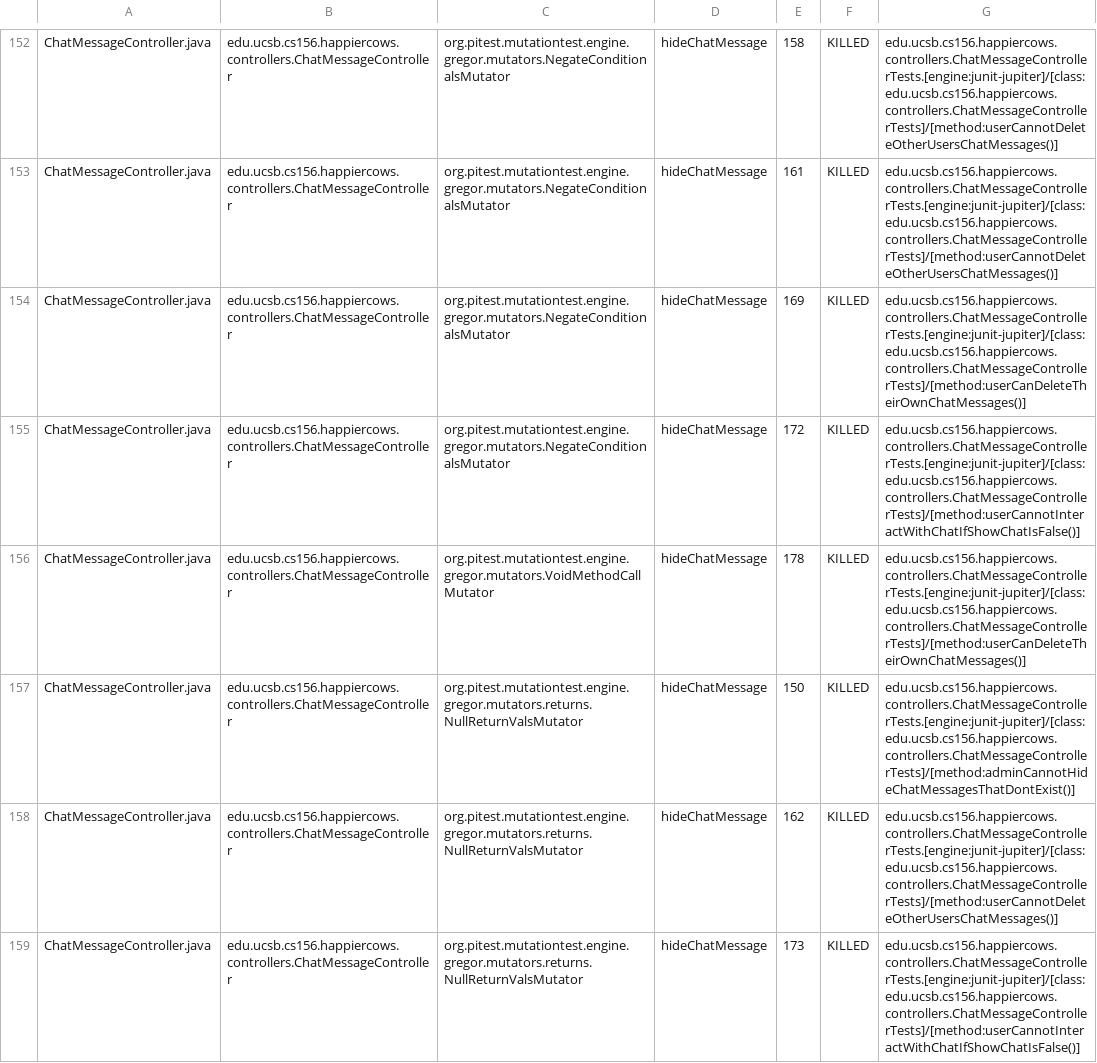
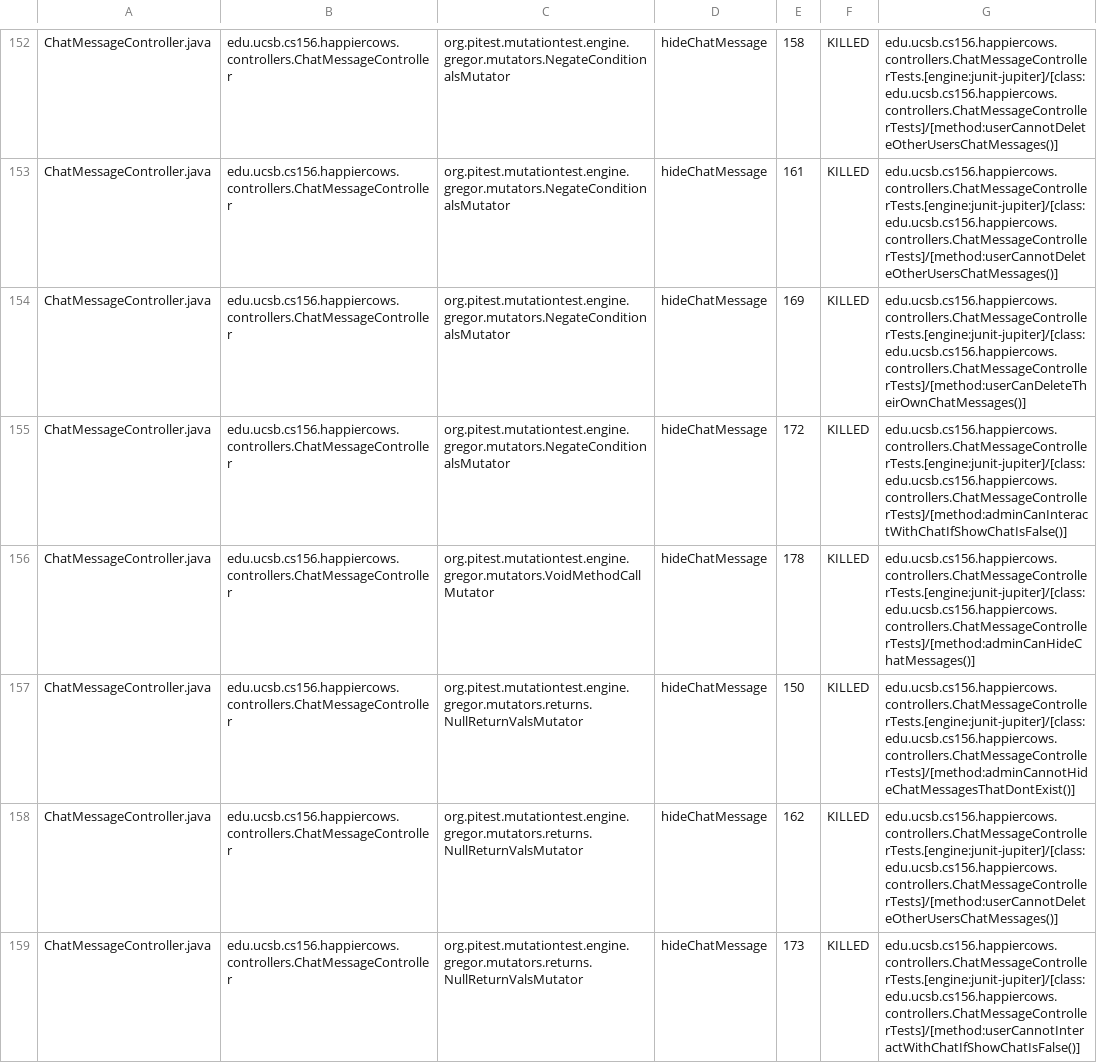
Before and after one commit to ucsb-cs156-s24/proj-happycows-s24-4pm-6, a CSV file: prs/47/pitest/mutations.csv, drawn as a sheet; only a part is shown, gaps mark what is left out; the diff covers the shown part only.

Commit message:
Deploying to gh-pages from @ ucsb-cs156-s24/proj-happycows-s24-4pm-6@8b1161977d76c794e68b3f46c7670cbc37699783 🚀

```diff
--- a/prs/47/pitest/mutations.csv
+++ b/prs/47/pitest/mutations.csv
@@ -154,4 +154,4 @@ ChatMessageController.java,edu.ucsb.cs156.happiercows.controllers.ChatMessageCon
 ChatMessageController.java,edu.ucsb.cs156.happiercows.controllers.ChatMessageController,org.pitest.mutationtest.engine.gregor.mutators.NegateConditionalsMutator,hideChatMessage,169,KILLED,edu.ucsb.cs156.happiercows.controllers.ChatMessageControllerTests.[engine:junit-jupiter]/[class:edu.ucsb.cs156.happiercows.controllers.ChatMessageControllerTests]/[method:userCanDeleteTheirOwnChatMessages()]
-ChatMessageController.java,edu.ucsb.cs156.happiercows.controllers.ChatMessageController,org.pitest.mutationtest.engine.gregor.mutators.NegateConditionalsMutator,hideChatMessage,172,KILLED,edu.ucsb.cs156.happiercows.controllers.ChatMessageControllerTests.[engine:junit-jupiter]/[class:edu.ucsb.cs156.happiercows.controllers.ChatMessageControllerTests]/[method:userCannotInteractWithChatIfShowChatIsFalse()]
-ChatMessageController.java,edu.ucsb.cs156.happiercows.controllers.ChatMessageController,org.pitest.mutationtest.engine.gregor.mutators.VoidMethodCallMutator,hideChatMessage,178,KILLED,edu.ucsb.cs156.happiercows.controllers.ChatMessageControllerTests.[engine:junit-jupiter]/[class:edu.ucsb.cs156.happiercows.controllers.ChatMessageControllerTests]/[method:userCanDeleteTheirOwnChatMessages()]
+ChatMessageController.java,edu.ucsb.cs156.happiercows.controllers.ChatMessageController,org.pitest.mutationtest.engine.gregor.mutators.NegateConditionalsMutator,hideChatMessage,172,KILLED,edu.ucsb.cs156.happiercows.controllers.ChatMessageControllerTests.[engine:junit-jupiter]/[class:edu.ucsb.cs156.happiercows.controllers.ChatMessageControllerTests]/[method:adminCanInteractWithChatIfShowChatIsFalse()]
+ChatMessageController.java,edu.ucsb.cs156.happiercows.controllers.ChatMessageController,org.pitest.mutationtest.engine.gregor.mutators.VoidMethodCallMutator,hideChatMessage,178,KILLED,edu.ucsb.cs156.happiercows.controllers.ChatMessageControllerTests.[engine:junit-jupiter]/[class:edu.ucsb.cs156.happiercows.controllers.ChatMessageControllerTests]/[method:adminCanHideChatMessages()]
 ChatMessageController.java,edu.ucsb.cs156.happiercows.controllers.ChatMessageController,org.pitest.mutationtest.engine.gregor.mutators.returns.NullReturnValsMutator,hideChatMessage,150,KILLED,edu.ucsb.cs156.happiercows.controllers.ChatMessageControllerTests.[engine:junit-jupiter]/[class:edu.ucsb.cs156.happiercows.controllers.ChatMessageControllerTests]/[method:adminCannotHideChatMessagesThatDontExist()]
```
Also changed, not shown: 55 edited cells elsewhere in this file, 49 other files.
